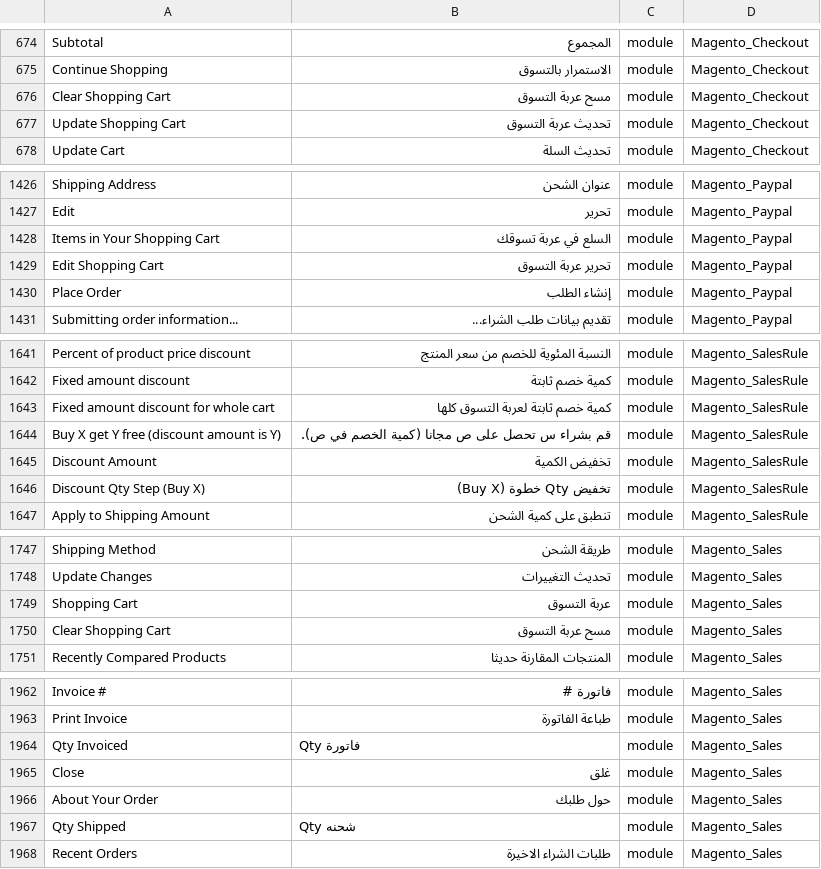
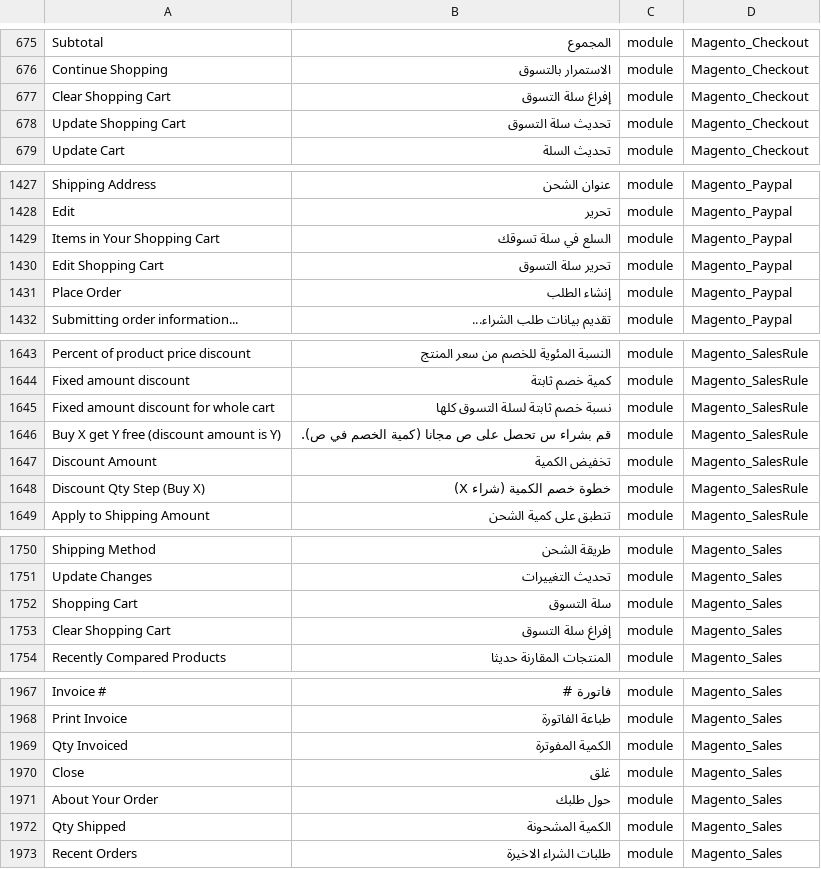
Before and after one commit to Magento2Translations/language_ar_sa, a CSV file: ar_SA.csv, drawn as a sheet; only a part is shown, gaps mark what is left out; addresses are those after the commit; the diff covers the shown part only; the diff names each change by its address in the sheet, - before the commit and + after, or states it on an @@ line.

```diff
--- a/ar_SA.csv
+++ b/ar_SA.csv
-B677: مسح عربة التسوق
+B677: إفراغ سلة التسوق
-B678: تحديث عربة التسوق
+B678: تحديث سلة التسوق
-B1429: السلع في عربة تسوقك
+B1429: السلع في سلة تسوقك
-B1430: تحرير عربة التسوق
+B1430: تحرير سلة التسوق
-B1645: كمية خصم ثابتة لعربة التسوق كلها
+B1645: نسبة خصم ثابتة لسلة التسوق كلها
-B1648: تخفيض Qty خطوة (Buy X)
+B1648: خطوة خصم الكمية (شراء X)
-B1752: عربة التسوق
+B1752: سلة التسوق
-B1753: مسح عربة التسوق
+B1753: إفراغ سلة التسوق
-B1969: Qty فاتورة
+B1969: الكمية المفوترة
-B1972: Qty شحنه
+B1972: الكمية المشحونة
```
Also changed, not shown: 9 added rows and 24 edited cells elsewhere in this file, 1 other file.
